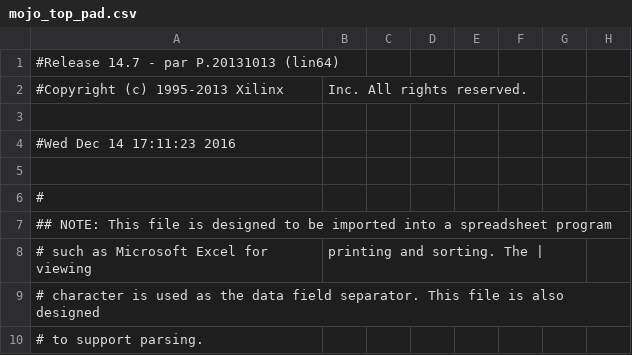
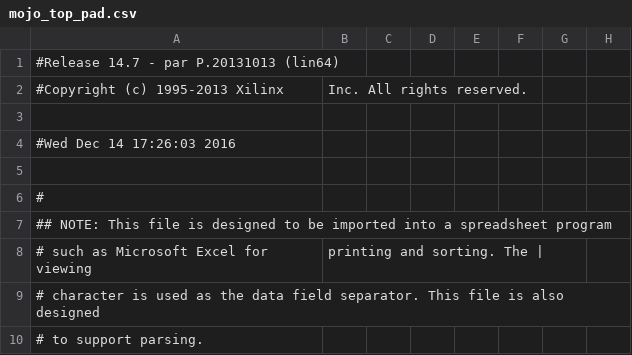
Before and after one commit to andycavatorta/RBK, a CSV file: fpga/mojo-base-project-master-sig-gen/syn/mojo_top_pad.csv, drawn as a sheet; only a part is shown; the diff names each change by its address in the sheet, - before the commit and + after, or states it on an @@ line.

```diff
--- a/fpga/mojo-base-project-master-sig-gen/syn/mojo_top_pad.csv
+++ b/fpga/mojo-base-project-master-sig-gen/syn/mojo_top_pad.csv
-A4: #Wed Dec 14 17:11:23 2016
+A4: #Wed Dec 14 17:26:03 2016
```
Also changed, not shown: 42 other files.
